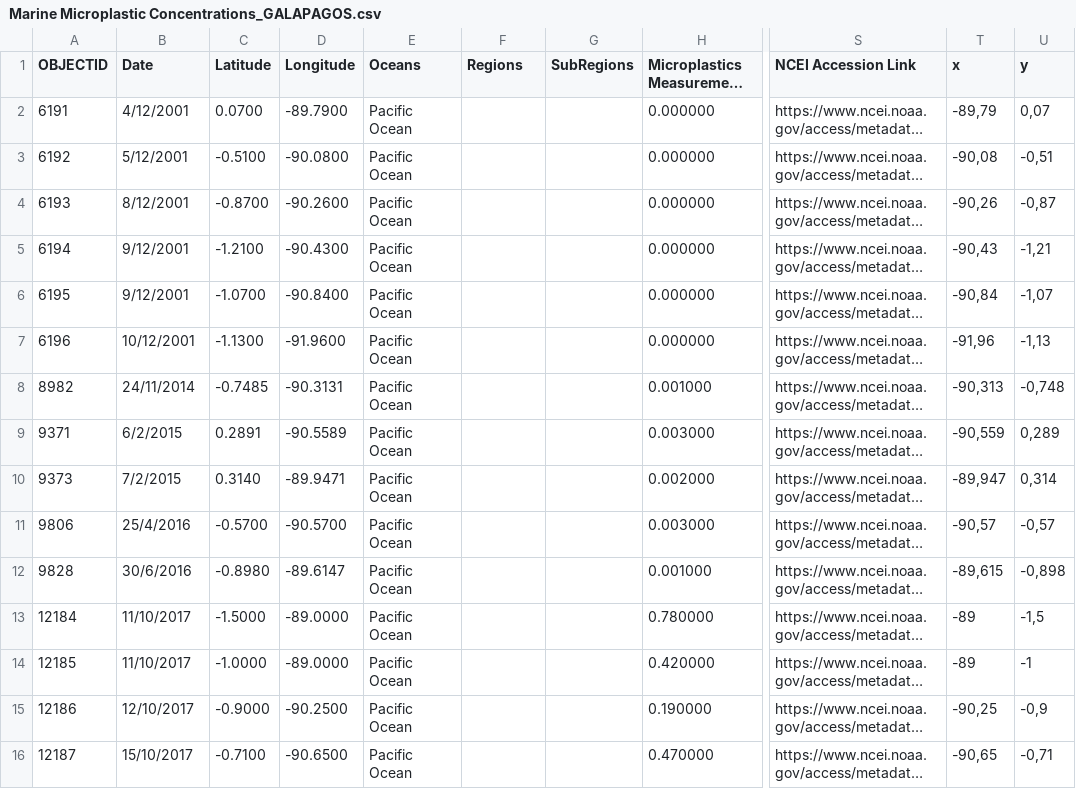
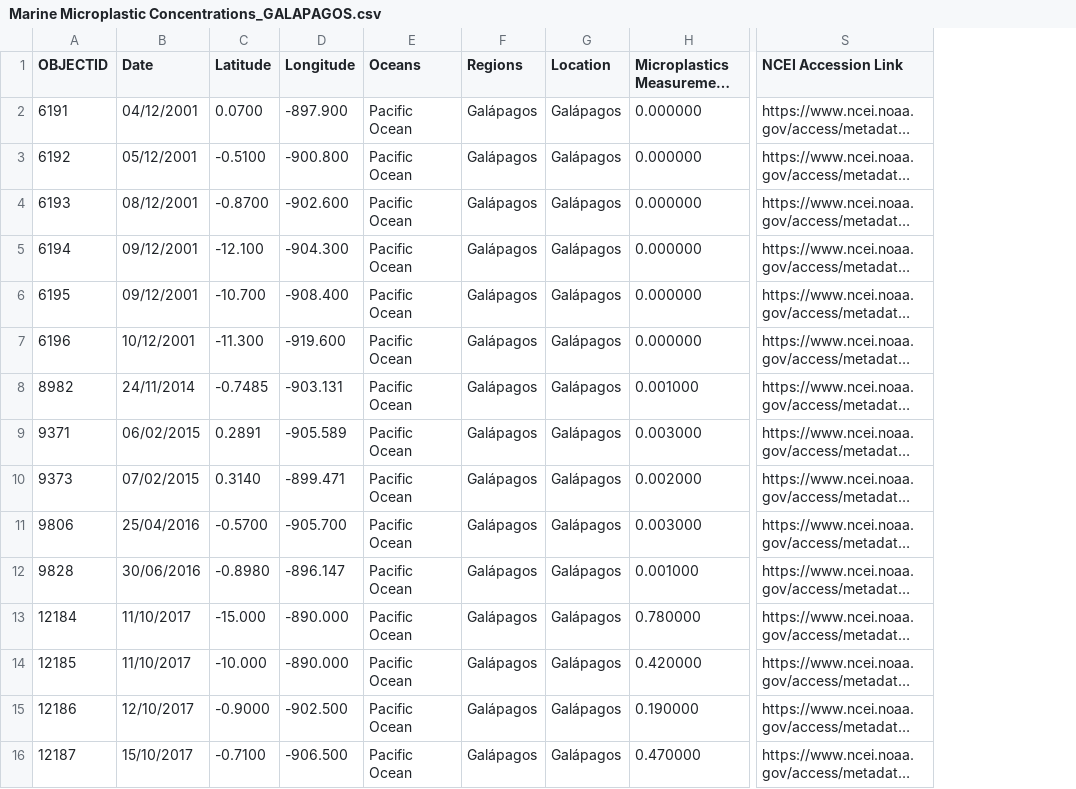
Before and after one commit to Beatriz-mij/Proyecto-PowerBI-MOD4, a CSV file: files/Marine Microplastic Concentrations_GALAPAGOS.csv, drawn as a sheet; only a part is shown, gaps mark what is left out; long unchanged cells end in …; removed rows and columns are numbered as before the commit, all else as after; the diff covers the shown part only; the diff names each change by its address in the sheet, - before the commit and + after, or states it on an @@ line.

```diff
--- a/files/Marine Microplastic Concentrations_GALAPAGOS.csv
+++ b/files/Marine Microplastic Concentrations_GALAPAGOS.csv
-column G (SubRegions), empty
+column G (Location), rows 2-16: all Galápagos
-column T (x), rows 2-16: -89,79 | -90,08 | -90,26 | -90,43 | -90,84 | -91,96 | -90,313 | -90,559 | -89,947 | -90,57 | -89,615 | -89 | -89 | -90,25 | -90,65
-column U (y), rows 2-16: 0,07 | -0,51 | -0,87 | -1,21 | -1,07 | -1,13 | -0,748 | 0,289 | 0,314 | -0,57 | -0,898 | -1,5 | -1 | -0,9 | -0,71
-B2 (Date): 4/12/2001
+B2 (Date): 04/12/2001
-D2 (Longitude): -89.7900
+D2 (Longitude): -897.900
-F2:F16 (Regions): (empty)
+F2:F16 (Regions): Galápagos
-B3 (Date): 5/12/2001
+B3 (Date): 05/12/2001
-D3 (Longitude): -90.0800
+D3 (Longitude): -900.800
-B4 (Date): 8/12/2001
+B4 (Date): 08/12/2001
-D4 (Longitude): -90.2600
+D4 (Longitude): -902.600
-B5:B6 (Date): 9/12/2001
+B5:B6 (Date): 09/12/2001
-C5 (Latitude): -1.2100
+C5 (Latitude): -12.100
-D5 (Longitude): -90.4300
+D5 (Longitude): -904.300
-C6 (Latitude): -1.0700
+C6 (Latitude): -10.700
-D6 (Longitude): -90.8400
+D6 (Longitude): -908.400
-C7 (Latitude): -1.1300
+C7 (Latitude): -11.300
-D7 (Longitude): -91.9600
+D7 (Longitude): -919.600
-D8 (Longitude): -90.3131
+D8 (Longitude): -903.131
-B9 (Date): 6/2/2015
+B9 (Date): 06/02/2015
-D9 (Longitude): -90.5589
+D9 (Longitude): -905.589
-B10 (Date): 7/2/2015
+B10 (Date): 07/02/2015
-D10 (Longitude): -89.9471
+D10 (Longitude): -899.471
-B11 (Date): 25/4/2016
+B11 (Date): 25/04/2016
-D11 (Longitude): -90.5700
+D11 (Longitude): -905.700
-B12 (Date): 30/6/2016
+B12 (Date): 30/06/2016
-D12 (Longitude): -89.6147
+D12 (Longitude): -896.147
-C13 (Latitude): -1.5000
+C13 (Latitude): -15.000
-D13:D14 (Longitude): -89.0000
+D13:D14 (Longitude): -890.000
-C14 (Latitude): -1.0000
+C14 (Latitude): -10.000
-D15 (Longitude): -90.2500
+D15 (Longitude): -902.500
-D16 (Longitude): -90.6500
+D16 (Longitude): -906.500
```
Also changed, not shown: 17 edited cells elsewhere in this file, files/Marine Microplastic Concentrations_Gran_reef_coral.csv.
